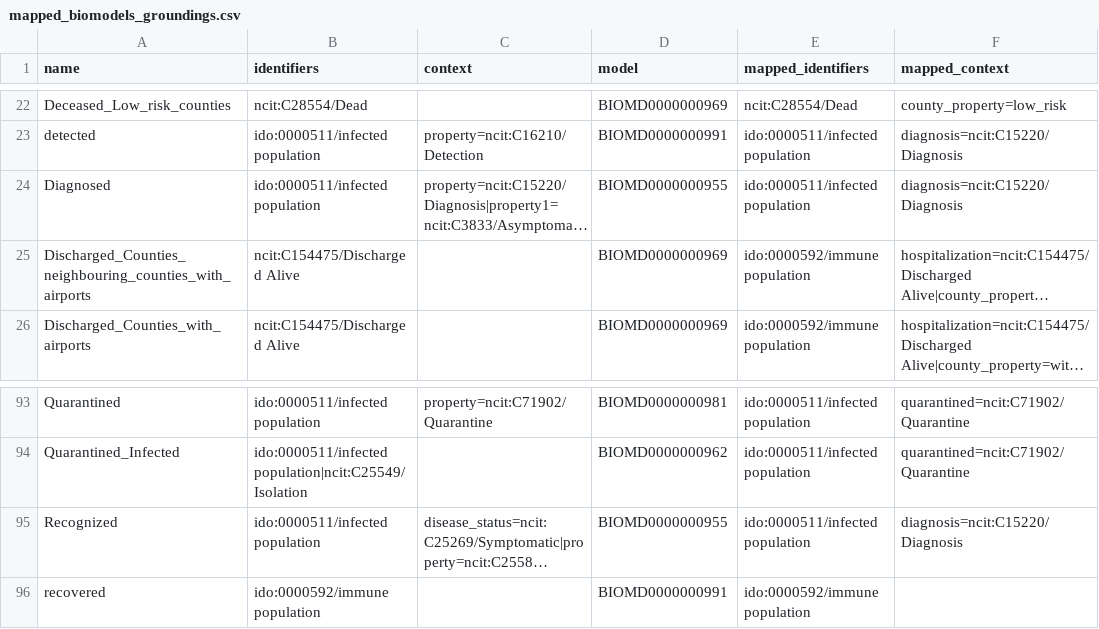
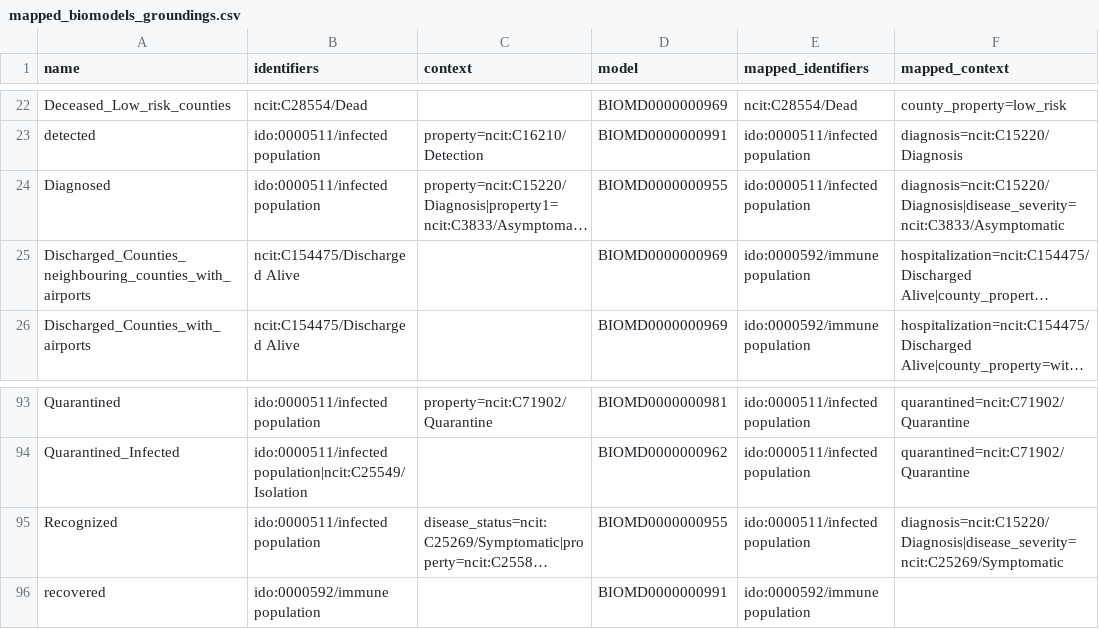
Before and after one commit to gyorilab/mira, a CSV file: mira/resources/mapped_biomodels_groundings.csv, drawn as a sheet; only a part is shown, gaps mark what is left out; long unchanged cells end in …; the diff names each change by its address in the sheet, - before the commit and + after, or states it on an @@ line.

Commit message:
Add additional context to compartments for biomodel 955

```diff
--- a/mira/resources/mapped_biomodels_groundings.csv
+++ b/mira/resources/mapped_biomodels_groundings.csv
-F24 (mapped_context): diagnosis=ncit:C15220/Diagnosis
+F24 (mapped_context): diagnosis=ncit:C15220/Diagnosis|disease_severity=ncit:C3833/Asymptomatic
-F95 (mapped_context): diagnosis=ncit:C15220/Diagnosis
+F95 (mapped_context): diagnosis=ncit:C15220/Diagnosis|disease_severity=ncit:C25269/Symptomatic
```
